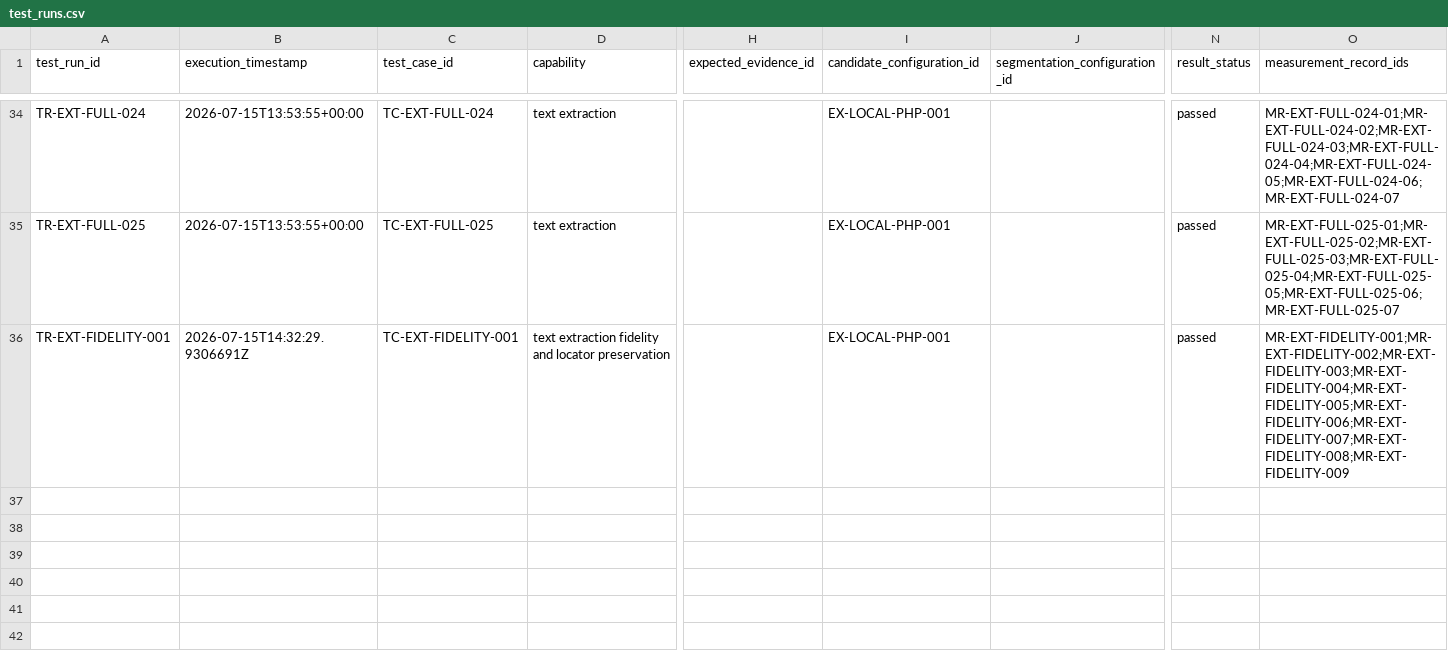
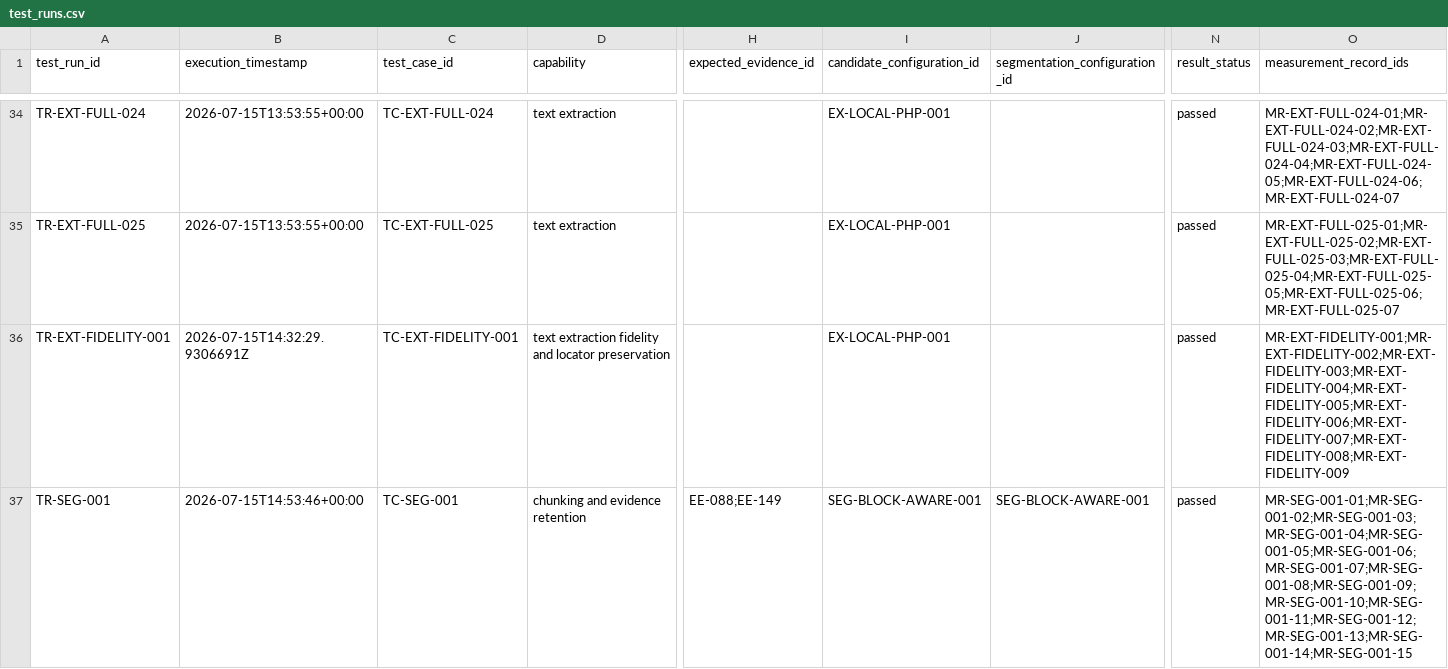
Before and after one commit to koyawel27/bpc-learnshare, a CSV file: docs/ai-feasibility-spike/registers/test_runs.csv, drawn as a sheet; only a part is shown, gaps mark what is left out; rows hold the shown columns only; the diff names each change by its address in the sheet, - before the commit and + after, or states it on an @@ line.

```diff
--- a/docs/ai-feasibility-spike/registers/test_runs.csv
+++ b/docs/ai-feasibility-spike/registers/test_runs.csv
+row 37: TR-SEG-001 | 2026-07-15T14:53:46+00:00 | TC-SEG-001 | chunking and evidence retention | EE-088;EE-149 | SEG-BLOCK-AWARE-001 | SEG-BLOCK-AWARE-001 | passed | MR-SEG-001-01;MR-SEG-001-02;MR-SEG-001-03;MR-SEG-001-04;MR-SEG-001-05;MR-SEG-001-06;MR-SEG-001-07;MR-SEG-001-08;MR-SEG-001-09;MR-SEG-001-10;MR-SEG-001-11;MR-SEG-001-12;MR-SEG-001-13;MR-SEG-001-14;MR-SEG-001-15
```
Also changed, not shown: docs/ai-feasibility-spike/registers/candidates.csv, 1 other file.
